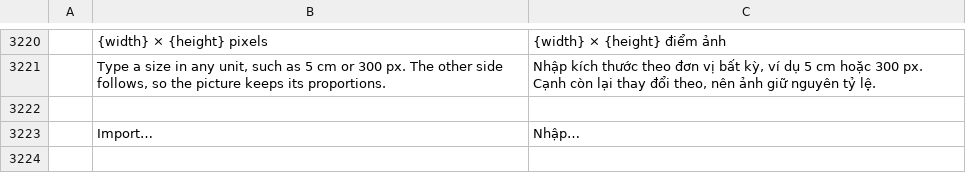
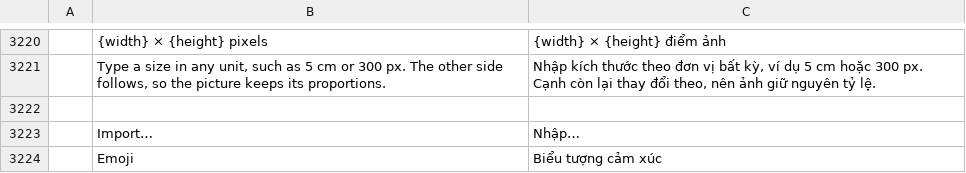
Before and after one commit to TheLazyGeekGuy/plume, a TSV file: crates/ui-egui/src/i18n/vi.tsv, drawn as a sheet; only a part is shown, gaps mark what is left out; the diff names each change by its address in the sheet, - before the commit and + after, or states it on an @@ line.

```diff
--- a/crates/ui-egui/src/i18n/vi.tsv
+++ b/crates/ui-egui/src/i18n/vi.tsv
+row 3224:  | Emoji | Biểu tượng cảm xúc
```
Also changed, not shown: crates/ui-egui/src/i18n/bg.tsv, crates/ui-egui/src/i18n/ru.tsv, 31 other files.
